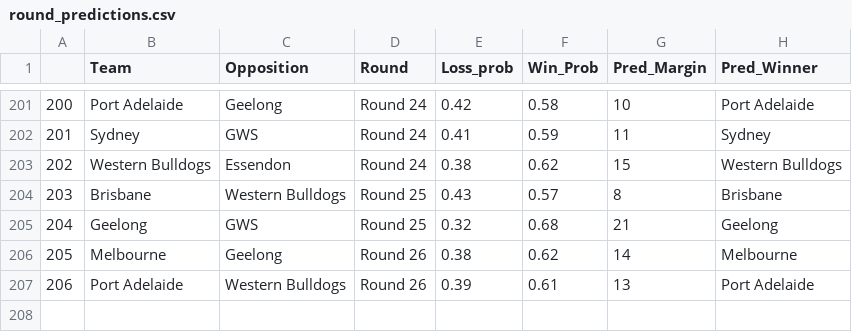
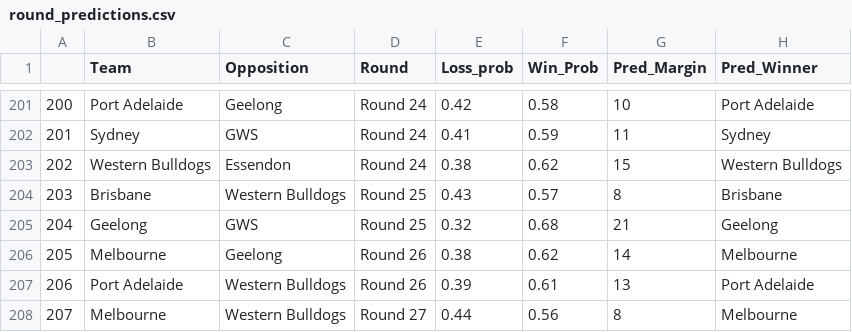
Before and after one commit to mitch-mooney/AFL_Predictions, a CSV file: csv_files/round_predictions.csv, drawn as a sheet; only a part is shown, gaps mark what is left out; the diff names each change by its address in the sheet, - before the commit and + after, or states it on an @@ line.

```diff
--- a/csv_files/round_predictions.csv
+++ b/csv_files/round_predictions.csv
+row 208: 207 | Melbourne | Western Bulldogs | Round 27 | 0.44 | 0.56 | 8 | Melbourne
```
Also changed, not shown: csv_files/betting_odds.csv, 6 other files.
